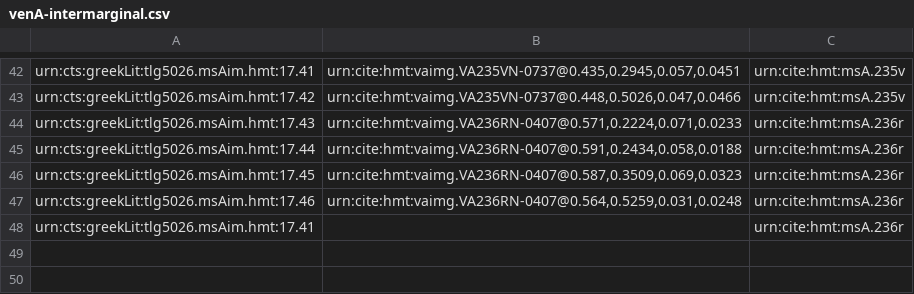
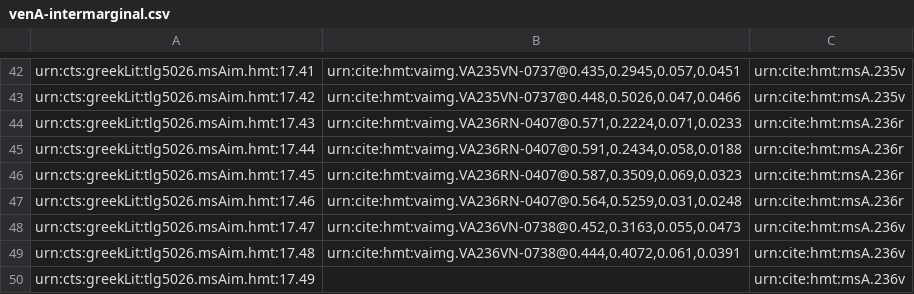
Before and after one commit to mwauke/closed-hc-il17, a CSV file: collections/venA-intermarginal.csv, drawn as a sheet; only a part is shown, gaps mark what is left out.

Commit message:
Update venA-intermarginal.csv

```diff
--- a/collections/venA-intermarginal.csv
+++ b/collections/venA-intermarginal.csv
@@ -47,2 +47,4 @@ urn:cts:greekLit:tlg5026.msAim.hmt:17.45,"urn:cite:hmt:vaimg.VA236RN-0407@0.587,
 urn:cts:greekLit:tlg5026.msAim.hmt:17.46,"urn:cite:hmt:vaimg.VA236RN-0407@0.564,0.5259,0.031,0.0248",urn:cite:hmt:msA.236r
-urn:cts:greekLit:tlg5026.msAim.hmt:17.41,"",urn:cite:hmt:msA.236r
+urn:cts:greekLit:tlg5026.msAim.hmt:17.47,"urn:cite:hmt:vaimg.VA236VN-0738@0.452,0.3163,0.055,0.0473",urn:cite:hmt:msA.236v
+urn:cts:greekLit:tlg5026.msAim.hmt:17.48,"urn:cite:hmt:vaimg.VA236VN-0738@0.444,0.4072,0.061,0.0391",urn:cite:hmt:msA.236v
+urn:cts:greekLit:tlg5026.msAim.hmt:17.49,"",urn:cite:hmt:msA.236v
```
